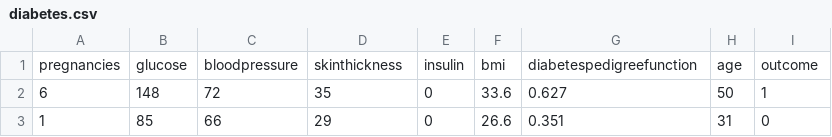
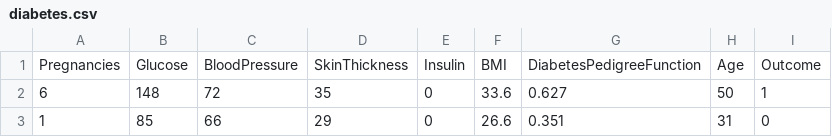
Before and after one commit to Nirvik663/diabetis-predictor, a CSV file: diabetes.csv, drawn as a sheet; only a part is shown; removed rows and columns are numbered as before the commit, all else as after; the diff names each change by its address in the sheet, - before the commit and + after, or states it on an @@ line.

Commit message:
Add files via upload

```diff
--- a/diabetes.csv
+++ b/diabetes.csv
-row 1: pregnancies | glucose | bloodpressure | skinthickness | insulin | bmi | diabetespedigreefunction | age | outcome
+row 1: Pregnancies | Glucose | BloodPressure | SkinThickness | Insulin | BMI | DiabetesPedigreeFunction | Age | Outcome
```
